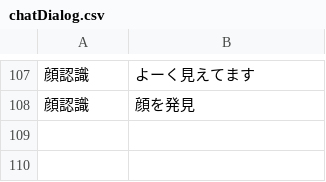
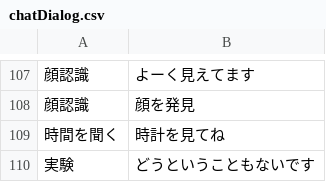
Before and after one commit to bezelie/edgar, a CSV file: chatDialog.csv, drawn as a sheet; only a part is shown, gaps mark what is left out; the diff names each change by its address in the sheet, - before the commit and + after, or states it on an @@ line.

```diff
--- a/chatDialog.csv
+++ b/chatDialog.csv
+row 109: 時間を聞く | 時計を見てね
+row 110: 実験 | どうということもないです
```
Also changed, not shown: chatEntity.csv, chatEntity.tsv, 9 other files.
